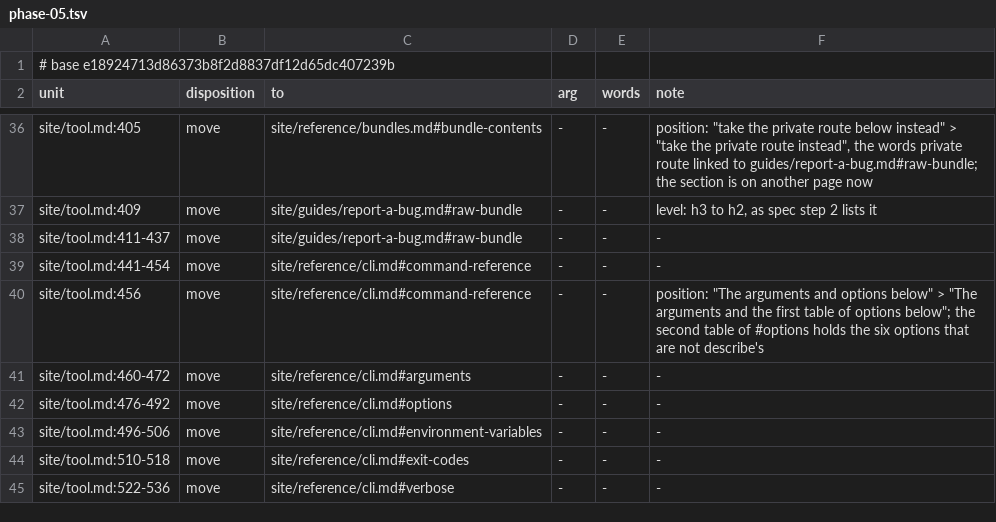
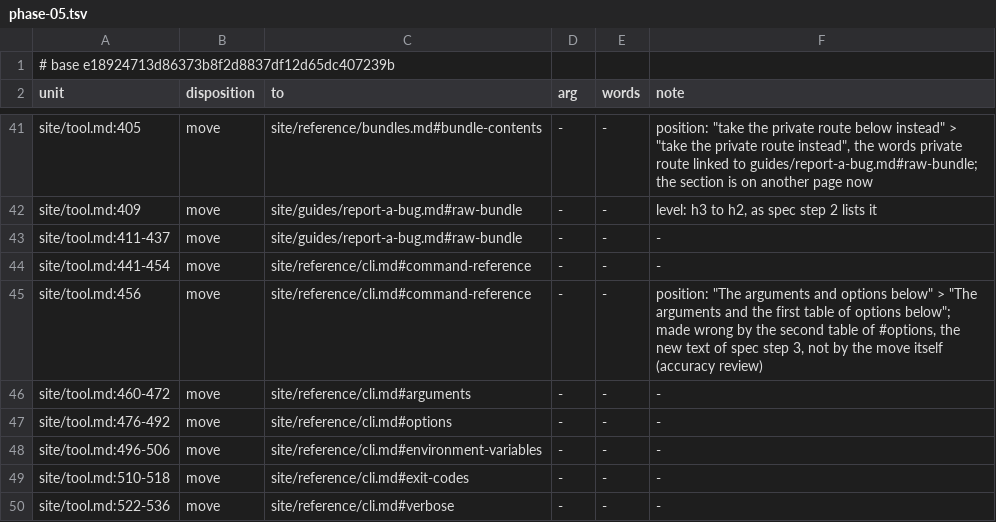
Before and after one commit to mbcrawfo/SqlSource, a TSV file: docs/superpowers/specs/2026-11-12-docs-overhaul/ledger/phase-05.tsv, drawn as a sheet; only a part is shown, gaps mark what is left out; the diff covers the shown part only.

```diff
--- a/docs/superpowers/specs/2026-11-12-docs-overhaul/ledger/phase-05.tsv
+++ b/docs/superpowers/specs/2026-11-12-docs-overhaul/ledger/phase-05.tsv
@@ -39,3 +44,3 @@ site/tool.md:411-437	move	site/guides/report-a-bug.md#raw-bundle	-	-	-
 site/tool.md:441-454	move	site/reference/cli.md#command-reference	-	-	-
-site/tool.md:456	move	site/reference/cli.md#command-reference	-	-	position: "The arguments and options below" > "The arguments and the first table of options below"; the second table of #options holds the six options that are not describe's
+site/tool.md:456	move	site/reference/cli.md#command-reference	-	-	position: "The arguments and options below" > "The arguments and the first table of options below"; made wrong by the second table of #options, the new text of spec step 3, not by the move itself (accuracy review)
 site/tool.md:460-472	move	site/reference/cli.md#arguments	-	-	-
```
Also changed, not shown: 8 added rows and 9 edited cells elsewhere in this file, 6 other files.
